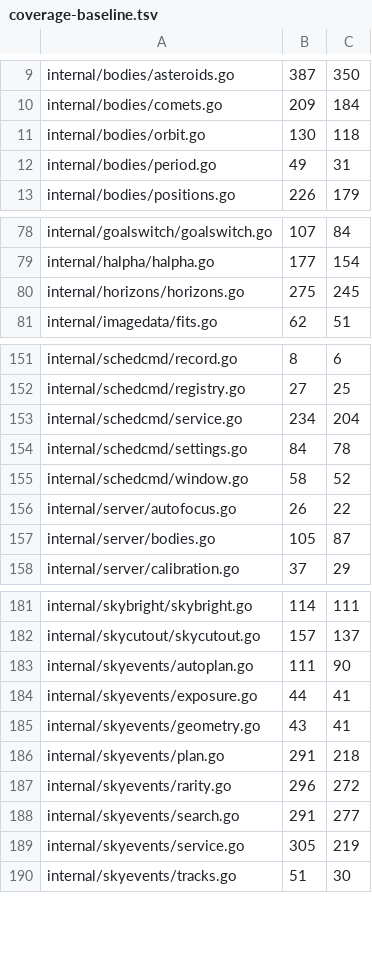
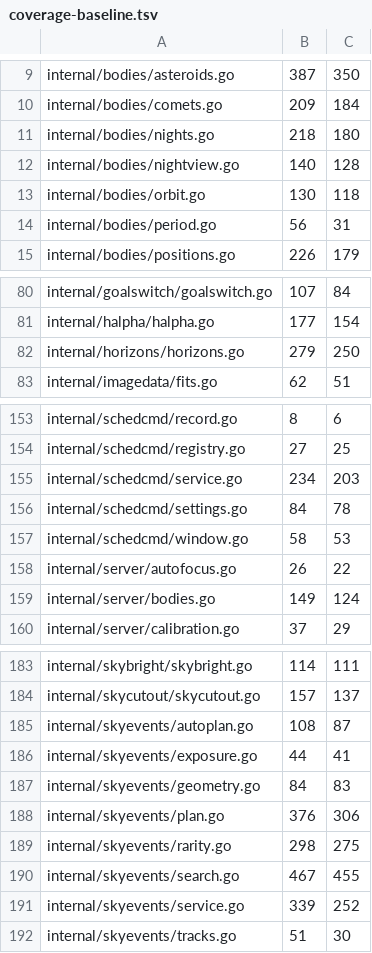
Before and after one commit to USA-RedDragon/astro-stacker, a TSV file: .github/coverage-baseline.tsv, drawn as a sheet; only a part is shown, gaps mark what is left out; the diff covers the shown part only.

```diff
--- a/.github/coverage-baseline.tsv
+++ b/.github/coverage-baseline.tsv
@@ -10,4 +10,6 @@ internal/bodies/asteroids.go	387	350
 internal/bodies/comets.go	209	184
+internal/bodies/nights.go	218	180
+internal/bodies/nightview.go	140	128
 internal/bodies/orbit.go	130	118
-internal/bodies/period.go	49	31
+internal/bodies/period.go	56	31
 internal/bodies/positions.go	226	179
@@ -79,3 +81,3 @@ internal/goalswitch/goalswitch.go	107	84
 internal/halpha/halpha.go	177	154
-internal/horizons/horizons.go	275	245
+internal/horizons/horizons.go	279	250
 internal/imagedata/fits.go	62	51
@@ -152,7 +154,7 @@ internal/schedcmd/record.go	8	6
 internal/schedcmd/registry.go	27	25
-internal/schedcmd/service.go	234	204
+internal/schedcmd/service.go	234	203
 internal/schedcmd/settings.go	84	78
-internal/schedcmd/window.go	58	52
+internal/schedcmd/window.go	58	53
 internal/server/autofocus.go	26	22
-internal/server/bodies.go	105	87
+internal/server/bodies.go	149	124
 internal/server/calibration.go	37	29
@@ -182,9 +184,9 @@ internal/skybright/skybright.go	114	111
 internal/skycutout/skycutout.go	157	137
-internal/skyevents/autoplan.go	111	90
+internal/skyevents/autoplan.go	108	87
 internal/skyevents/exposure.go	44	41
-internal/skyevents/geometry.go	43	41
-internal/skyevents/plan.go	291	218
-internal/skyevents/rarity.go	296	272
-internal/skyevents/search.go	291	277
-internal/skyevents/service.go	305	219
+internal/skyevents/geometry.go	84	83
+internal/skyevents/plan.go	376	306
+internal/skyevents/rarity.go	298	275
+internal/skyevents/search.go	467	455
+internal/skyevents/service.go	339	252
 internal/skyevents/tracks.go	51	30
```
Also changed, not shown: 8 edited cells elsewhere in this file, 1 other file.
